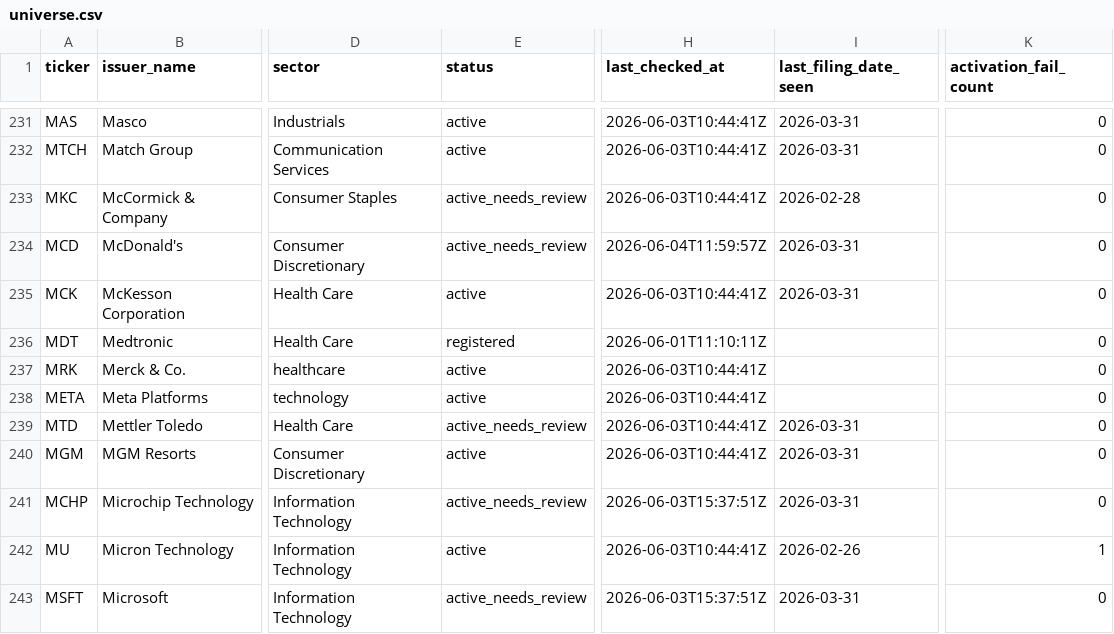
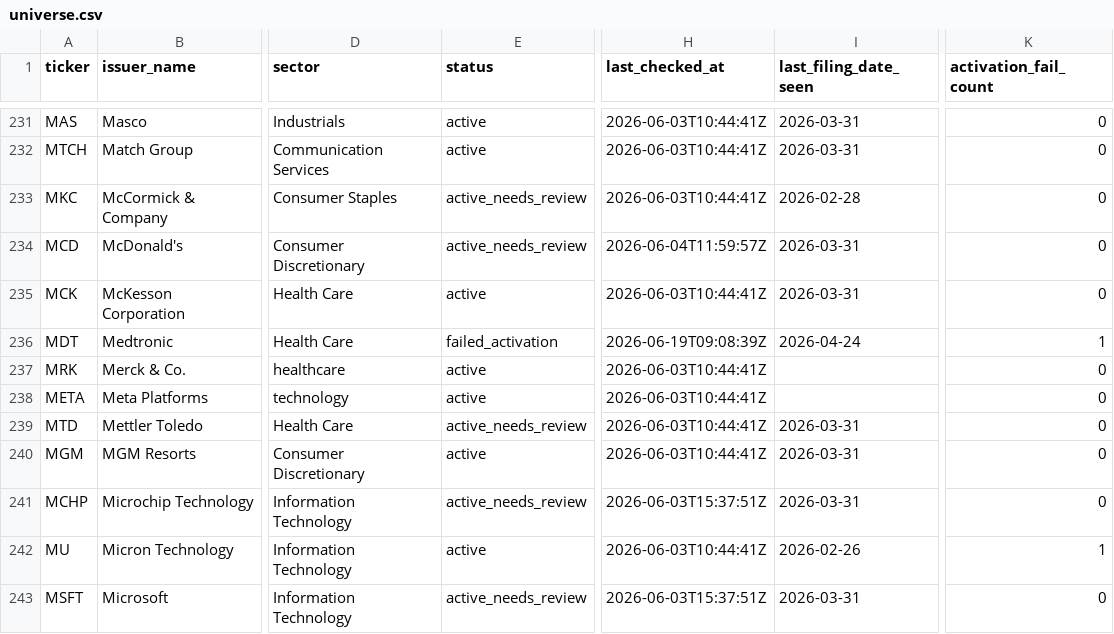
Before and after one commit to lukasbecker36-dot/sec-derivatives-, a CSV file: registry/universe.csv, drawn as a sheet; only a part is shown, gaps mark what is left out; the diff names each change by its address in the sheet, - before the commit and + after, or states it on an @@ line.

```diff
--- a/registry/universe.csv
+++ b/registry/universe.csv
-E236 (status): registered
+E236 (status): failed_activation
-H236 (last_checked_at): 2026-06-01T11:10:11Z
+H236 (last_checked_at): 2026-06-19T09:08:39Z
-I236 (last_filing_date_seen): (empty)
+I236 (last_filing_date_seen): 2026-04-24
-K236 (activation_fail_count): 0
+K236 (activation_fail_count): 1
```
Also changed, not shown: 1 other file.
